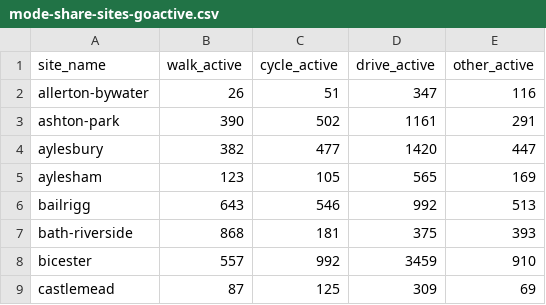
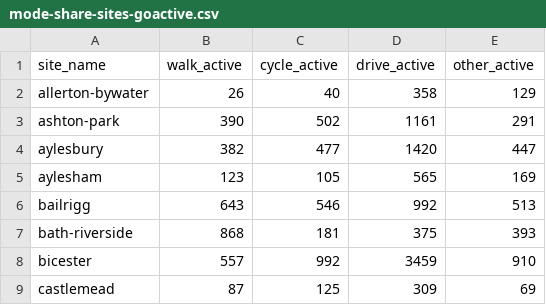
Before and after one commit to cyipt/actdev, a CSV file: data-small/mode-share-sites-goactive.csv, drawn as a sheet; only a part is shown.

```diff
--- a/data-small/mode-share-sites-goactive.csv
+++ b/data-small/mode-share-sites-goactive.csv
@@ -1,3 +1,3 @@
 site_name,walk_active,cycle_active,drive_active,other_active
-allerton-bywater,26,51,347,116
+allerton-bywater,26,40,358,129
 ashton-park,390,502,1161,291
```
Also changed, not shown: data-small/mode-share-sites-baseline.csv, 1 other file.
